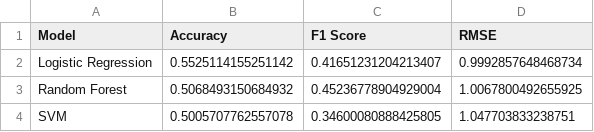
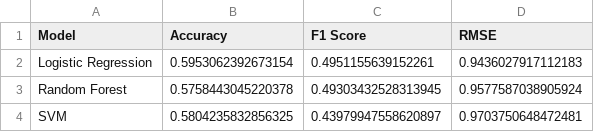
Before and after one commit to tarintrader/ml-football-project, a CSV file: outputs/model_evaluation.csv, drawn as a sheet.

```diff
--- a/outputs/model_evaluation.csv
+++ b/outputs/model_evaluation.csv
@@ -1,4 +1,4 @@
 Model,Accuracy,F1 Score,RMSE
-Logistic Regression,0.5525114155251142,0.41651231204213407,0.9992857648468734
-Random Forest,0.5068493150684932,0.45236778904929004,1.0067800492655925
-SVM,0.5005707762557078,0.34600080888425805,1.047703833238751
+Logistic Regression,0.5953062392673154,0.4951155639152261,0.9436027917112183
+Random Forest,0.5758443045220378,0.49303432528313945,0.9577587038905924
+SVM,0.5804235832856325,0.43979947558620897,0.9703750648472481
```
Also changed, not shown: outputs/eda_correlations.csv, outputs/eda_summary.csv, 7 other files.
